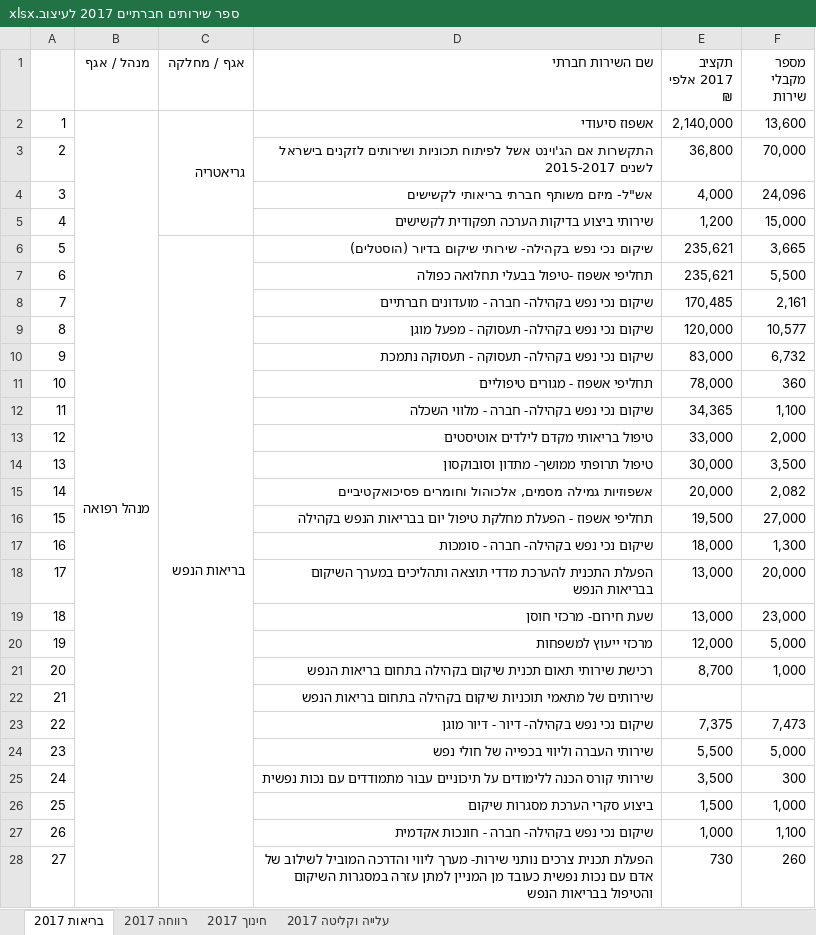
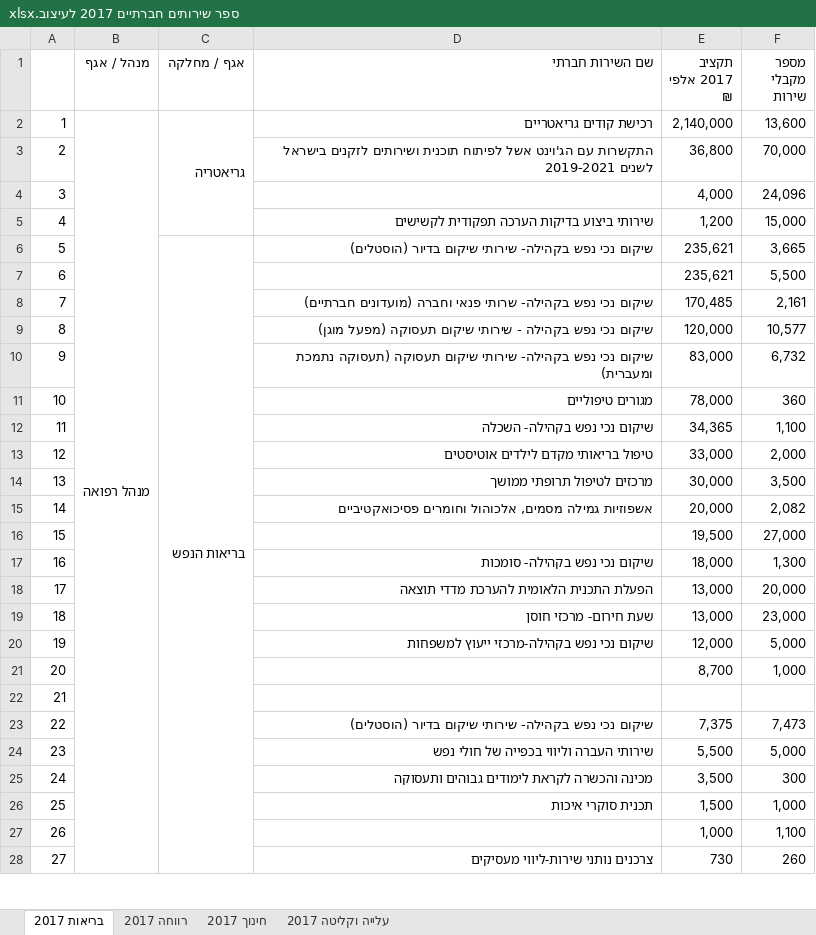
Before and after one commit to OpenBudget/budgetkey-data-pipelines, an Excel workbook: datapackage_pipelines_budgetkey/pipelines/activities/social_services/ספר שירותים חברתיים 2017 לעיצוב.xlsx, sheet בריאות 2017, drawn as a sheet; only a part is shown; values as stored, in another font and other column widths than the file's, no cell formats; charts and pictures not drawn; the diff covers the shown part only; the diff names each change by its address in the sheet, - before the commit and + after, or states it on an @@ line.

Commit message:
Update social services

```diff
--- a/datapackage_pipelines_budgetkey/pipelines/activities/social_services/ספר שירותים חברתיים 2017 לעיצוב.xlsx (sheet בריאות 2017)
+++ b/datapackage_pipelines_budgetkey/pipelines/activities/social_services/ספר שירותים חברתיים 2017 לעיצוב.xlsx (sheet בריאות 2017)
-D2 (שם השירות חברתי): אשפוז סיעודי
+D2 (שם השירות חברתי): רכישת קודים גריאטריים
-D3 (שם השירות חברתי): התקשרות אם הג'וינט אשל לפיתוח תכוניות ושירותים לזקנים בישראל לשנים 2015-2017
+D3 (שם השירות חברתי): התקשרות עם הג'וינט אשל לפיתוח תוכנית ושירותים לזקנים בישראל לשנים 2019-2021
-D4 (שם השירות חברתי): אש"ל- מיזם משותף חברתי בריאותי לקשישים
+D4 (שם השירות חברתי): (empty)
-D7 (שם השירות חברתי): תחליפי אשפוז -טיפול בבעלי תחלואה כפולה
+D7 (שם השירות חברתי): (empty)
-D8 (שם השירות חברתי): …נפש בקהילה- חברה - מועדונים חברתיים
+D8 (שם השירות חברתי): …נפש בקהילה- שרותי פנאי וחברה (מועדונים חברתיים)
-D9 (שם השירות חברתי): …נכי נפש בקהילה- תעסוקה - מפעל מוגן
+D9 (שם השירות חברתי): …נכי נפש בקהילה - שירותי שיקום תעסוקה (מפעל מוגן)
-D10 (שם השירות חברתי): …נפש בקהילה- תעסוקה - תעסוקה נתמכת
+D10 (שם השירות חברתי): …נפש בקהילה- שירותי שיקום תעסוקה (תעסוקה נתמכת ומעברית)
-D11 (שם השירות חברתי): תחליפי אשפוז - מגורים טיפוליים
+D11 (שם השירות חברתי): מגורים טיפוליים
-D12 (שם השירות חברתי): שיקום נכי נפש בקהילה- חברה - מלווי השכלה
+D12 (שם השירות חברתי): שיקום נכי נפש בקהילה- השכלה
-D14 (שם השירות חברתי): טיפול תרופתי ממושך- מתדון וסובוקסון
+D14 (שם השירות חברתי): מרכזים לטיפול תרופתי ממושך
-D16 (שם השירות חברתי): תחליפי אשפוז - הפעלת מחלקת טיפול יום בבריאות הנפש בקהילה
+D16 (שם השירות חברתי): (empty)
-D17 (שם השירות חברתי): שיקום נכי נפש בקהילה- חברה - סומכות
+D17 (שם השירות חברתי): שיקום נכי נפש בקהילה- סומכות
-D18 (שם השירות חברתי): הפעלת התכנית להערכת מדדי תוצאה ותהליכים במערך השיקום בבריאות הנפש
+D18 (שם השירות חברתי): הפעלת התכנית הלאומית להערכת מדדי תוצאה
-D20 (שם השירות חברתי): מרכזי ייעוץ למשפחות
+D20 (שם השירות חברתי): שיקום נכי נפש בקהילה-מרכזי ייעוץ למשפחות
-D21 (שם השירות חברתי): רכישת שירותי תאום תכנית שיקום בקהילה בתחום בריאות הנפש
+D21 (שם השירות חברתי): (empty)
-D22 (שם השירות חברתי): שירותים של מתאמי תוכניות שיקום בקהילה בתחום בריאות הנפש
+D22 (שם השירות חברתי): (empty)
-D23 (שם השירות חברתי): שיקום נכי נפש בקהילה- דיור - דיור מוגן
+D23 (שם השירות חברתי): שיקום נכי נפש בקהילה- שירותי שיקום בדיור (הוסטלים)
-D25 (שם השירות חברתי): שירותי קורס הכנה ללימודים על תיכוניים עבור מתמודדים עם נכות נפשית
+D25 (שם השירות חברתי): מכינה והכשרה לקראת לימודים גבוהים ותעסוקה
-D26 (שם השירות חברתי): ביצוע סקרי הערכת מסגרות שיקום
+D26 (שם השירות חברתי): תכנית סוקרי איכות
-D27 (שם השירות חברתי): שיקום נכי נפש בקהילה- חברה - חונכות אקדמית
+D27 (שם השירות חברתי): (empty)
-D28 (שם השירות חברתי): הפעלת תכנית צרכים נותני שירות- מערך ליווי והדרכה המוביל לשילוב של אדם עם נכות נפשית כעובד מן המניין למתן עזרה במסגרות השיקום והטיפול בבריאות הנפש
+D28 (שם השירות חברתי): צרכנים נותני שירות-ליווי מעסיקים
```
Also changed, not shown: 19 edited cells elsewhere in this sheet, sheet עלייה וקליטה 2017, sheet חינוך 2017, sheet רווחה 2017, cell formats, charts or pictures, datapackage_pipelines_budgetkey/pipelines/activities/social_services/מיפוי שירותים חברתיים חינוך 2016.xlsx, datapackage_pipelines_budgetkey/pipelines/activities/social_services/מיפוי שירותים חברתיים קליטה 2016.xlsx, 4 other files.
